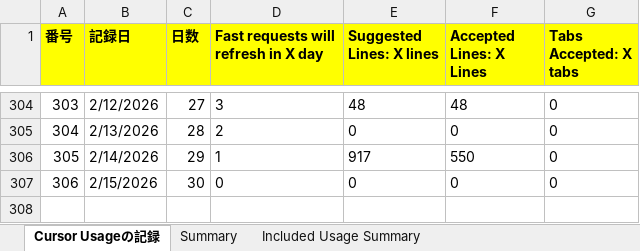
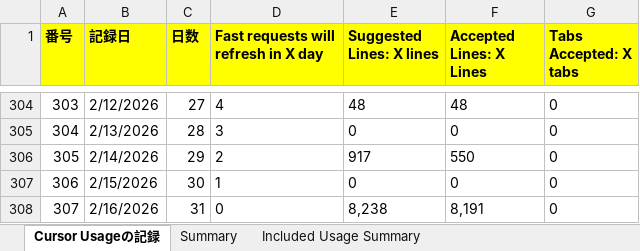
Before and after one commit to KenichiroArai/cursor-usage, an Excel workbook: docs/record.xlsx, sheet Cursor Usageの記録, drawn as a sheet; only a part is shown, gaps mark what is left out; values as stored, in another font and other column widths than the file's, no borders; the diff covers the shown part only; the diff names each change by its address in the sheet, - before the commit and + after, or states it on an @@ line.

```diff
--- a/docs/record.xlsx (sheet Cursor Usageの記録)
+++ b/docs/record.xlsx (sheet Cursor Usageの記録)
-D304: 3
+D304: 4
-D305: 2
+D305: 3
-D306: 1
+D306: 2
-D307: 0
+D307: 1
+row 308: 307 | 2/16/2026 | 31 | 0 | 8,238 | 8,191 | 0
```
Also changed, not shown: 27 edited cells elsewhere in this sheet, sheet Summary, 2 other files.
